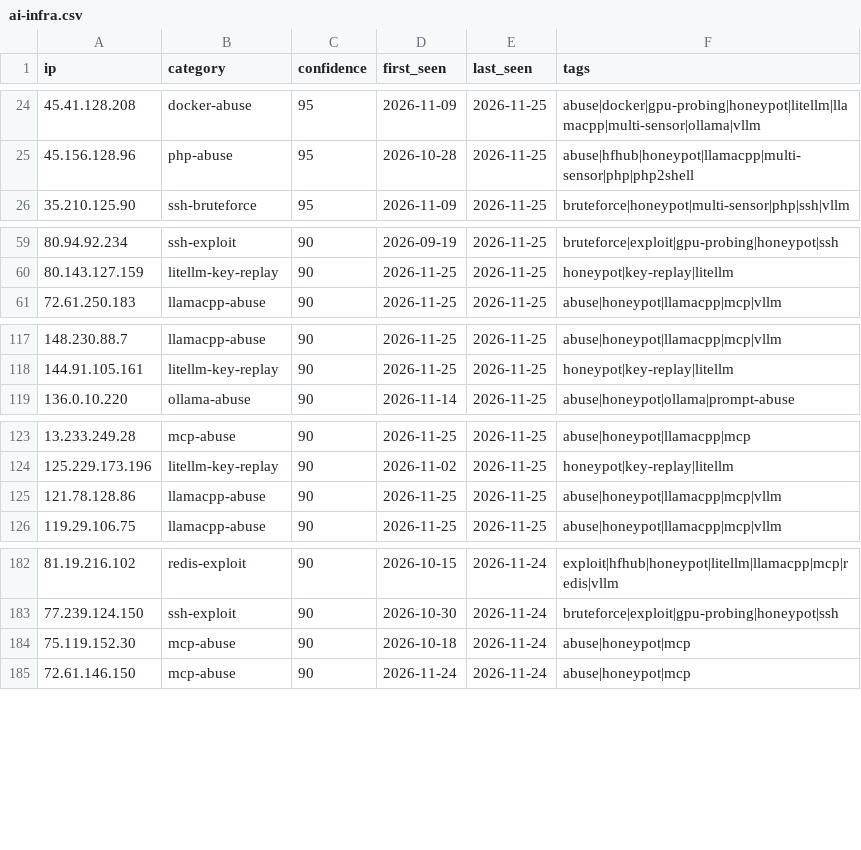
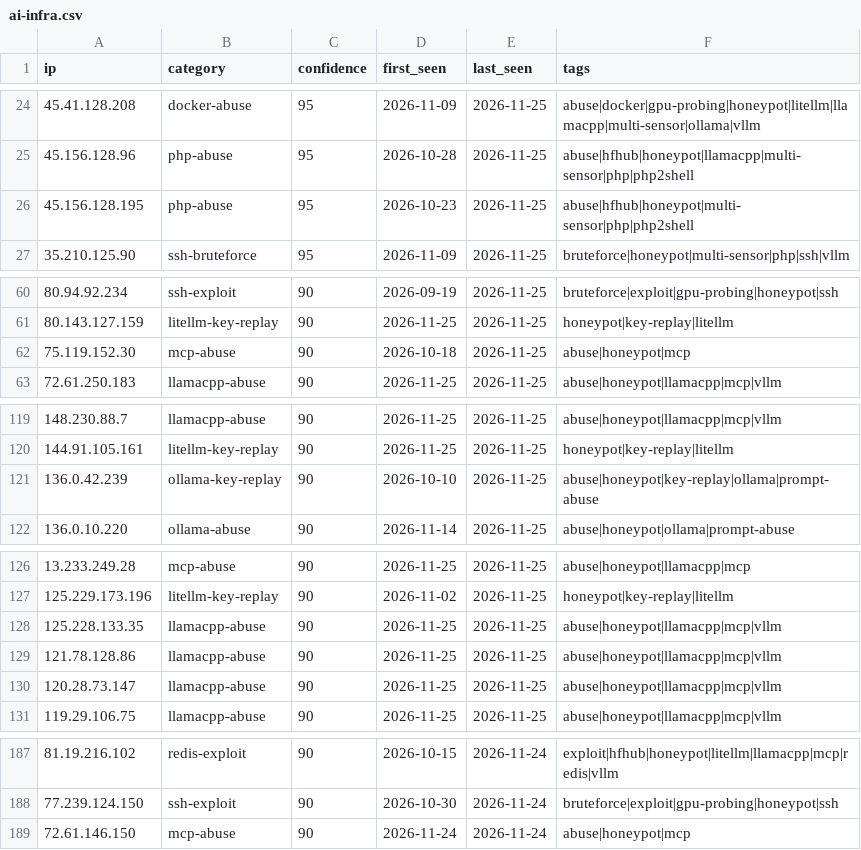
Before and after one commit to Zikmadol/trapline-ioc, a CSV file: feeds/ai-infra.csv, drawn as a sheet; only a part is shown, gaps mark what is left out; removed rows and columns are numbered as before the commit, all else as after; the diff covers the shown part only; the diff names each change by its address in the sheet, - before the commit and + after, or states it on an @@ line.

```diff
--- a/feeds/ai-infra.csv
+++ b/feeds/ai-infra.csv
+row 26: 45.156.128.195 | php-abuse | 95 | 2026-10-23 | 2026-11-25 | abuse|hfhub|honeypot|multi-sensor|php|php2shell
+row 62: 75.119.152.30 | mcp-abuse | 90 | 2026-10-18 | 2026-11-25 | abuse|honeypot|mcp
+row 121: 136.0.42.239 | ollama-key-replay | 90 | 2026-10-10 | 2026-11-25 | abuse|honeypot|key-replay|ollama|prompt-abuse
+row 128: 125.228.133.35 | llamacpp-abuse | 90 | 2026-11-25 | 2026-11-25 | abuse|honeypot|llamacpp|mcp|vllm
+row 130: 120.28.73.147 | llamacpp-abuse | 90 | 2026-11-25 | 2026-11-25 | abuse|honeypot|llamacpp|mcp|vllm
-row 184: 75.119.152.30 | mcp-abuse | 90 | 2026-10-18 | 2026-11-24 | abuse|honeypot|mcp
```
Also changed, not shown: 2 removed rows elsewhere in this file, daily/2026-11-25.csv, feeds/all-observed.csv, 16 other files.
